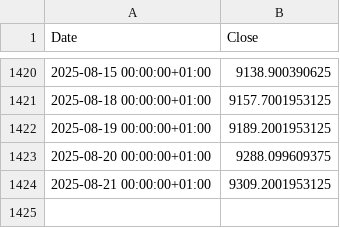
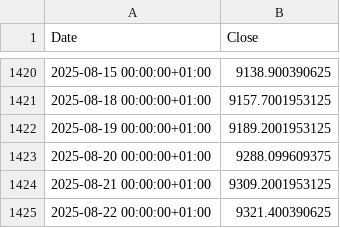
Before and after one commit to yusuf-s-ahmed/Financial-Portfolio-Analysis, a CSV file: output-data/FTSE_100_cleaned.csv, drawn as a sheet; only a part is shown, gaps mark what is left out; the diff names each change by its address in the sheet, - before the commit and + after, or states it on an @@ line.

```diff
--- a/output-data/FTSE_100_cleaned.csv
+++ b/output-data/FTSE_100_cleaned.csv
+row 1425: 2025-08-22 00:00:00+01:00 | 9321.400390625
```
Also changed, not shown: output-data/Barclays_cleaned.csv, output-data/HSBC_cleaned.csv, 33 other files.
